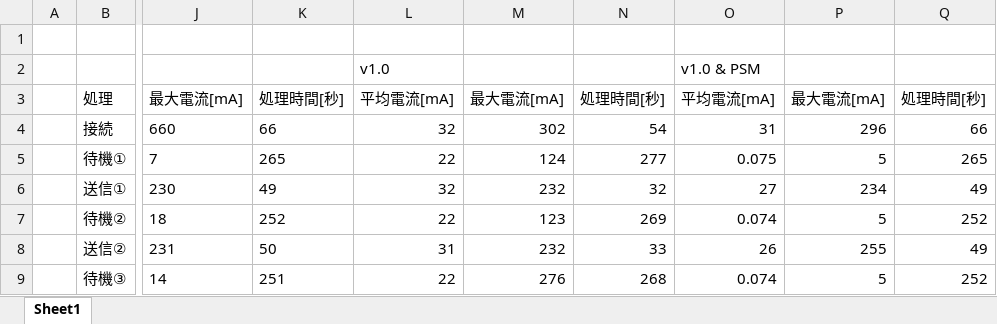
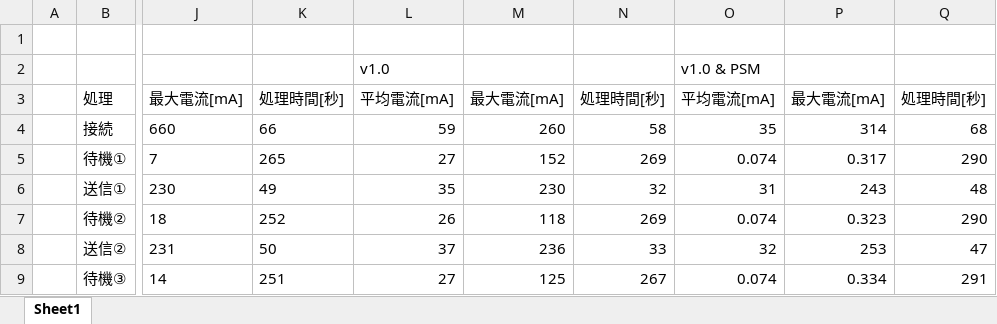
Before and after one commit to SeeedJP/Wiki, an Excel workbook: Wio_BG770A/current/PowerConsumption.xlsx, sheet Sheet1, drawn as a sheet; only a part is shown, gaps mark what is left out; values as stored, in another font and other column widths than the file's, no borders; charts and pictures not drawn; the diff covers the shown part only; the diff names each change by its address in the sheet, - before the commit and + after, or states it on an @@ line.

```diff
--- a/Wio_BG770A/current/PowerConsumption.xlsx (sheet Sheet1)
+++ b/Wio_BG770A/current/PowerConsumption.xlsx (sheet Sheet1)
-L4: 32
+L4: 59
-M4: 302
+M4: 260
-N4: 54
+N4: 58
-O4: 31
+O4: 35
-P4: 296
+P4: 314
-Q4: 66
+Q4: 68
-L5: 22
+L5: 27
-M5: 124
+M5: 152
-N5: 277
+N5: 269
-O5: 0.075
+O5: 0.074
-P5: 5
+P5: 0.317
-Q5: 265
+Q5: 290
-L6: 32
+L6: 35
-M6: 232
+M6: 230
-O6: 27
+O6: 31
-P6: 234
+P6: 243
-Q6: 49
+Q6: 48
-L7: 22
+L7: 26
-M7: 123
+M7: 118
-P7: 5
+P7: 0.323
-Q7: 252
+Q7: 290
-L8: 31
+L8: 37
-M8: 232
+M8: 236
-O8: 26
+O8: 32
-P8: 255
+P8: 253
-Q8: 49
+Q8: 47
-L9: 22
+L9: 27
-M9: 276
+M9: 125
-N9: 268
+N9: 267
-P9: 5
+P9: 0.334
-Q9: 252
+Q9: 291
```
Also changed, not shown: 44 edited cells elsewhere in this sheet, charts or pictures, 17 other files.
